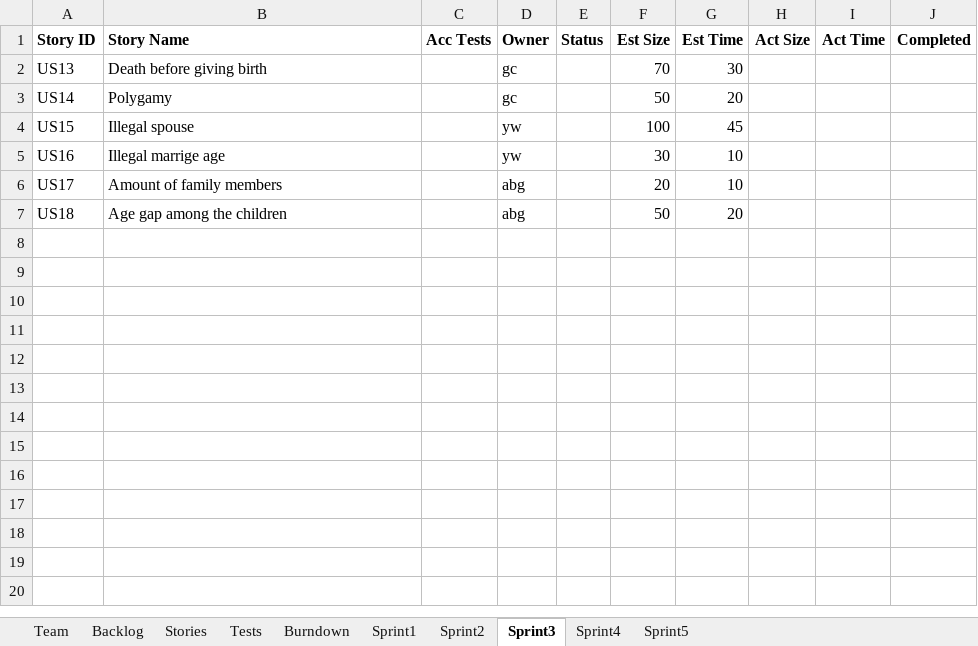
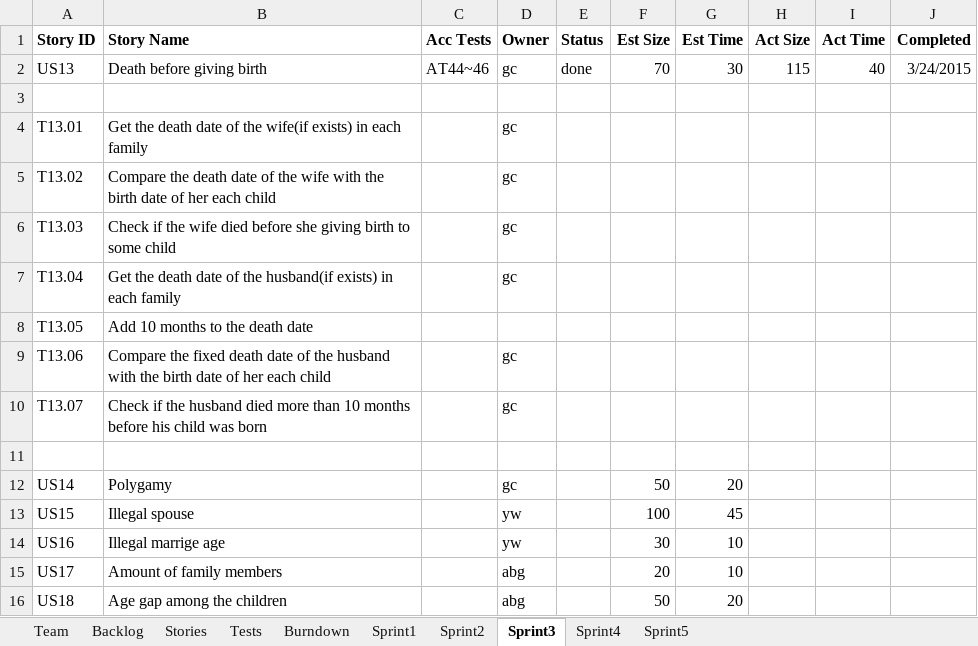
Before and after one commit to LSYanJun/SSW555tm052015s, an Excel workbook: Team05Report.xlsx, sheet Sprint3, drawn as a sheet; values as stored, in another font and other column widths than the file's, no borders; the diff names each change by its address in the sheet, - before the commit and + after, or states it on an @@ line.

Commit message:
implemented user story 13

```diff
--- a/Team05Report.xlsx (sheet Sprint3)
+++ b/Team05Report.xlsx (sheet Sprint3)
-C2 (Acc Tests): (empty)
+C2 (Acc Tests): AT44~46
-E2 (Status): (empty)
+E2 (Status): done
-H2 (Act Size): (empty)
+H2 (Act Size): 115
-I2 (Act Time): (empty)
+I2 (Act Time): 40
-J2 (Completed): (empty)
+J2 (Completed): 3/24/2015
+row 3: (empty)
+row 4: T13.01 | Get the death date of the wife(if exists) in each family |  | gc
+row 5: T13.02 | Compare the death date of the wife with the birth date of her each child |  | gc
+row 6: T13.03 | Check if the wife died before she giving birth to some child |  | gc
+row 7: T13.04 | Get the death date of the husband(if exists) in each family |  | gc
+row 8: T13.05 | Add 10 months to the death date
+row 9: T13.06 | Compare the fixed death date of the husband with the birth date of her each child |  | gc
+row 10: T13.07 | Check if the husband died more than 10 months before his child was born |  | gc
+row 11: (empty)
```
Also changed, not shown: sheet Tests, charts or pictures, 14 other files.
